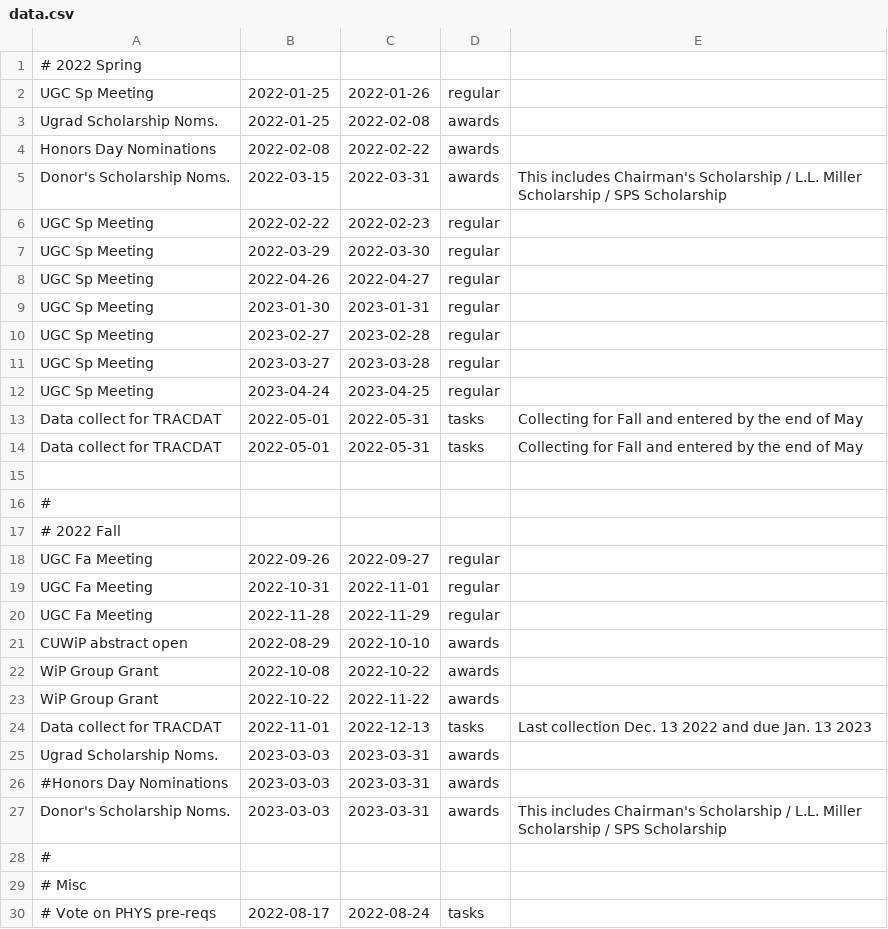
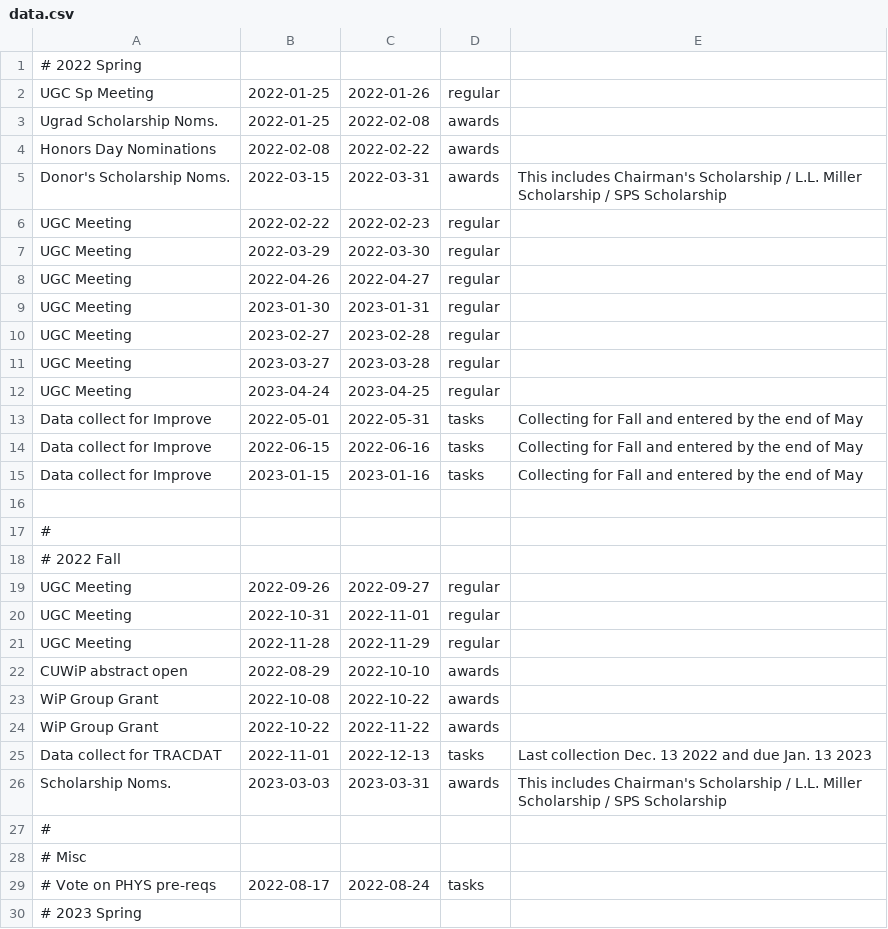
Before and after one commit to yow5110/Gantt2022, a CSV file: data.csv, drawn as a sheet; only a part is shown; the shorter side is filled out with more unchanged rows.

```diff
--- a/data.csv
+++ b/data.csv
@@ -5,11 +5,12 @@ Honors Day Nominations, 2022-02-08, 2022-02-22, awards
 Donor's Scholarship Noms., 2022-03-15, 2022-03-31, awards, This includes Chairman's Scholarship / L.L. Miller Scholarship / SPS Scholarship
-UGC Sp Meeting, 2022-02-22, 2022-02-23,regular
-UGC Sp Meeting, 2022-03-29, 2022-03-30,regular
-UGC Sp Meeting, 2022-04-26, 2022-04-27,regular
-UGC Sp Meeting, 2023-01-30, 2023-01-31,regular
-UGC Sp Meeting, 2023-02-27, 2023-02-28,regular
-UGC Sp Meeting, 2023-03-27, 2023-03-28,regular
-UGC Sp Meeting, 2023-04-24, 2023-04-25,regular
-Data collect for TRACDAT, 2022-05-01, 2022-05-31, tasks, Collecting for Fall and entered by the end of May
-Data collect for TRACDAT, 2022-05-01, 2022-05-31, tasks, Collecting for Fall and entered by the end of May
+UGC Meeting, 2022-02-22, 2022-02-23,regular
+UGC Meeting, 2022-03-29, 2022-03-30,regular
+UGC Meeting, 2022-04-26, 2022-04-27,regular
+UGC Meeting, 2023-01-30, 2023-01-31,regular
+UGC Meeting, 2023-02-27, 2023-02-28,regular
+UGC Meeting, 2023-03-27, 2023-03-28,regular
+UGC Meeting, 2023-04-24, 2023-04-25,regular
+Data collect for Improve, 2022-05-01, 2022-05-31, tasks, Collecting for Fall and entered by the end of May
+Data collect for Improve, 2022-06-15, 2022-06-16, tasks, Collecting for Fall and entered by the end of May
+Data collect for Improve, 2023-01-15, 2023-01-16, tasks, Collecting for Fall and entered by the end of May
 
@@ -17,5 +18,5 @@ Data collect for TRACDAT, 2022-05-01, 2022-05-31, tasks, Collecting for Fall and
 # 2022 Fall
-UGC Fa Meeting, 2022-09-26, 2022-09-27, regular
-UGC Fa Meeting, 2022-10-31, 2022-11-01, regular
-UGC Fa Meeting, 2022-11-28, 2022-11-29, regular
+UGC Meeting, 2022-09-26, 2022-09-27, regular
+UGC Meeting, 2022-10-31, 2022-11-01, regular
+UGC Meeting, 2022-11-28, 2022-11-29, regular
 CUWiP abstract open, 2022-08-29, 2022-10-10, awards
@@ -24,5 +25,3 @@ WiP Group Grant, 2022-10-22, 2022-11-22, awards
 Data collect for TRACDAT, 2022-11-01, 2022-12-13,tasks, Last collection Dec. 13 2022 and due Jan. 13 2023
-Ugrad Scholarship Noms., 2023-03-03, 2023-03-31, awards
-#Honors Day Nominations, 2023-03-03, 2023-03-31, awards
-Donor's Scholarship Noms., 2023-03-03, 2023-03-31, awards, This includes Chairman's Scholarship / L.L. Miller Scholarship / SPS Scholarship
+Scholarship Noms., 2023-03-03, 2023-03-31, awards, This includes Chairman's Scholarship / L.L. Miller Scholarship / SPS Scholarship
 #
```
Also changed, not shown: 1 other file.
